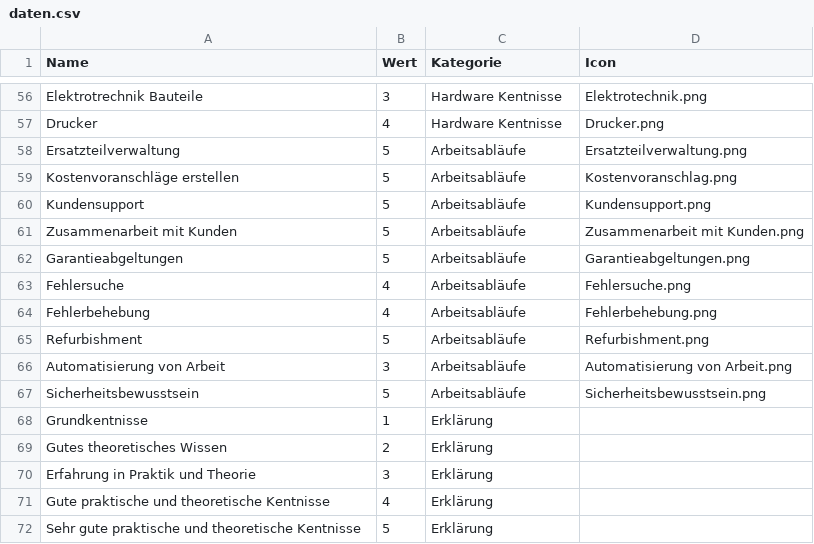
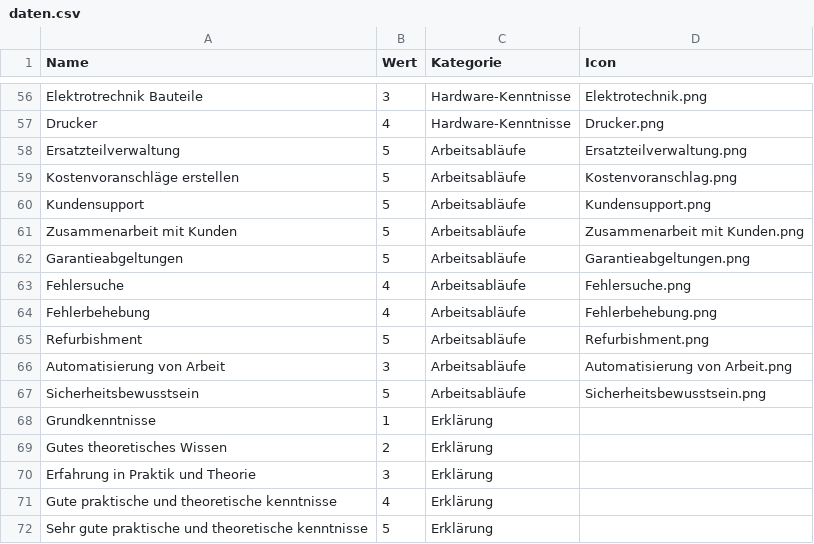
Before and after one commit to Morn2/skills, a CSV file: daten.csv, drawn as a sheet; only a part is shown, gaps mark what is left out; the diff covers the shown part only; the diff names each change by its address in the sheet, - before the commit and + after, or states it on an @@ line.

```diff
--- a/daten.csv
+++ b/daten.csv
-C56:C57 (Kategorie): Hardware Kentnisse
+C56:C57 (Kategorie): Hardware-Kenntnisse
-A68 (Name): Grundkentnisse
+A68 (Name): Grundkenntnisse
-A71 (Name): Gute praktische und theoretische Kentnisse
+A71 (Name): Gute praktische und theoretische kenntnisse
-A72 (Name): …und theoretische Kentnisse
+A72 (Name): …und theoretische kenntnisse
```
Also changed, not shown: 52 edited cells elsewhere in this file, 1 other file.
